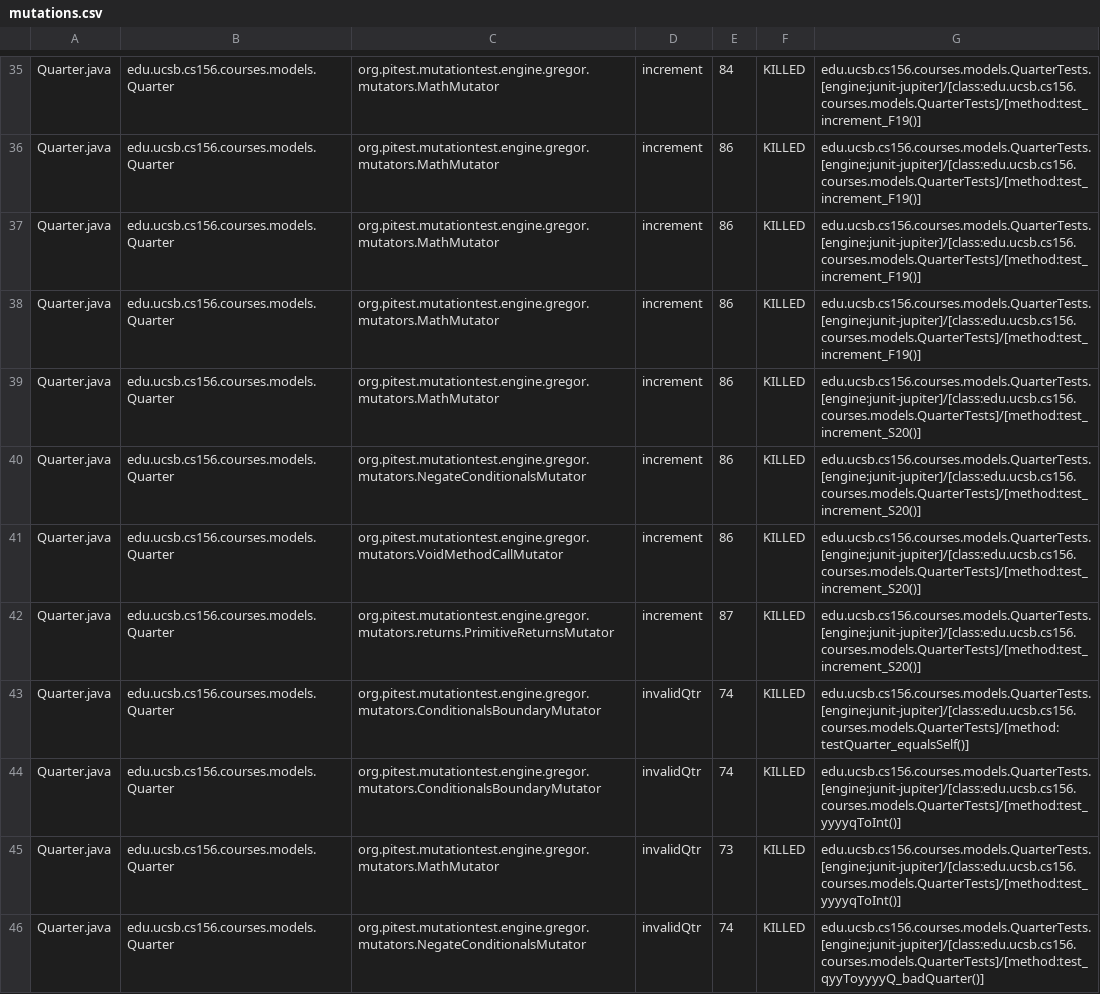
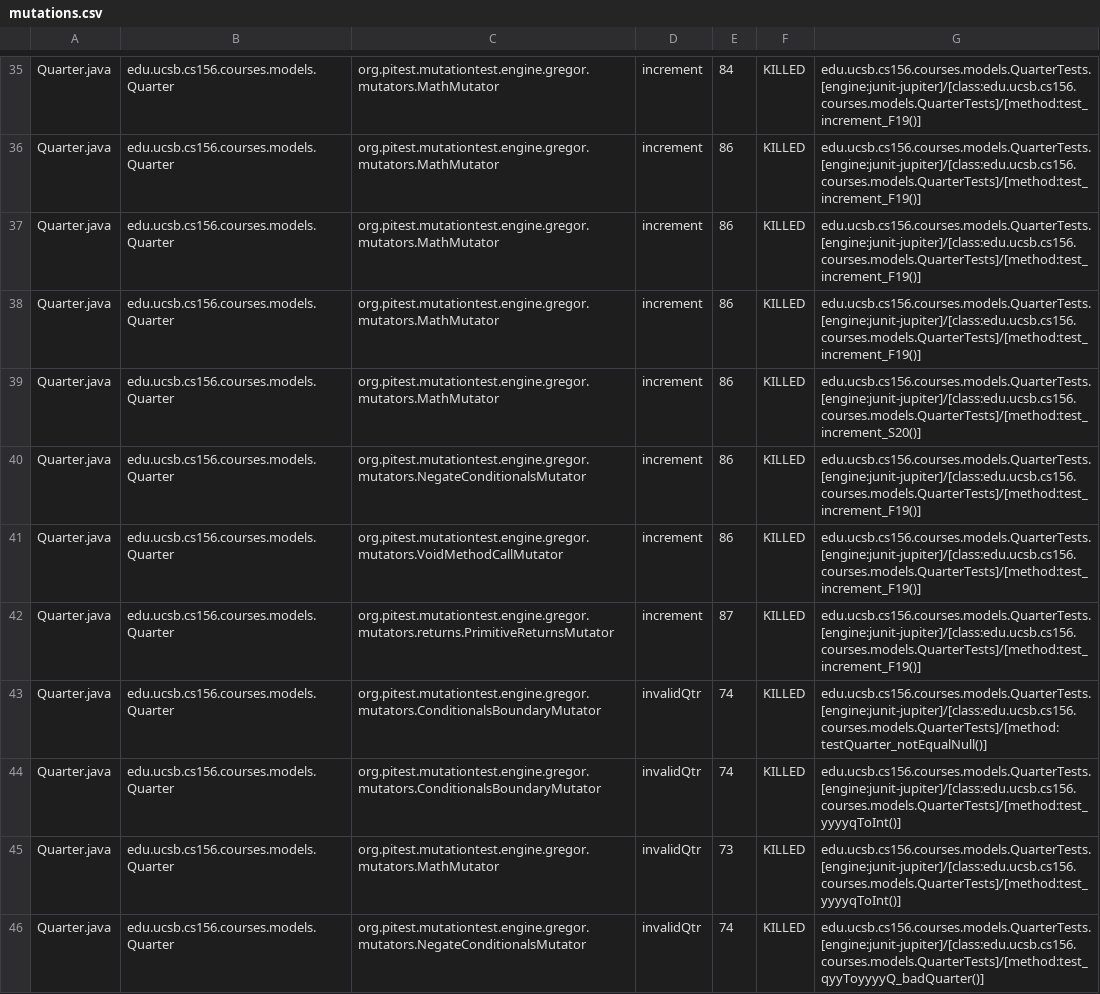
Before and after one commit to ucsb-cs156-f23/proj-courses-f23-7pm-1, a CSV file: prs/31/pitest/mutations.csv, drawn as a sheet; only a part is shown, gaps mark what is left out; the diff covers the shown part only.

Commit message:
Deploying to gh-pages from @ ucsb-cs156-f23/proj-courses-f23-7pm-1@edc472c8bbbbdbecb394493d71b781a68aeb25a7 🚀

```diff
--- a/prs/31/pitest/mutations.csv
+++ b/prs/31/pitest/mutations.csv
@@ -39,6 +39,6 @@ Quarter.java,edu.ucsb.cs156.courses.models.Quarter,org.pitest.mutationtest.engin
 Quarter.java,edu.ucsb.cs156.courses.models.Quarter,org.pitest.mutationtest.engine.gregor.mutators.MathMutator,increment,86,KILLED,edu.ucsb.cs156.courses.models.QuarterTests.[engine:junit-jupiter]/[class:edu.ucsb.cs156.courses.models.QuarterTests]/[method:test_increment_S20()]
-Quarter.java,edu.ucsb.cs156.courses.models.Quarter,org.pitest.mutationtest.engine.gregor.mutators.NegateConditionalsMutator,increment,86,KILLED,edu.ucsb.cs156.courses.models.QuarterTests.[engine:junit-jupiter]/[class:edu.ucsb.cs156.courses.models.QuarterTests]/[method:test_increment_S20()]
-Quarter.java,edu.ucsb.cs156.courses.models.Quarter,org.pitest.mutationtest.engine.gregor.mutators.VoidMethodCallMutator,increment,86,KILLED,edu.ucsb.cs156.courses.models.QuarterTests.[engine:junit-jupiter]/[class:edu.ucsb.cs156.courses.models.QuarterTests]/[method:test_increment_S20()]
-Quarter.java,edu.ucsb.cs156.courses.models.Quarter,org.pitest.mutationtest.engine.gregor.mutators.returns.PrimitiveReturnsMutator,increment,87,KILLED,edu.ucsb.cs156.courses.models.QuarterTests.[engine:junit-jupiter]/[class:edu.ucsb.cs156.courses.models.QuarterTests]/[method:test_increment_S20()]
-Quarter.java,edu.ucsb.cs156.courses.models.Quarter,org.pitest.mutationtest.engine.gregor.mutators.ConditionalsBoundaryMutator,invalidQtr,74,KILLED,edu.ucsb.cs156.courses.models.QuarterTests.[engine:junit-jupiter]/[class:edu.ucsb.cs156.courses.models.QuarterTests]/[method:testQuarter_equalsSelf()]
+Quarter.java,edu.ucsb.cs156.courses.models.Quarter,org.pitest.mutationtest.engine.gregor.mutators.NegateConditionalsMutator,increment,86,KILLED,edu.ucsb.cs156.courses.models.QuarterTests.[engine:junit-jupiter]/[class:edu.ucsb.cs156.courses.models.QuarterTests]/[method:test_increment_F19()]
+Quarter.java,edu.ucsb.cs156.courses.models.Quarter,org.pitest.mutationtest.engine.gregor.mutators.VoidMethodCallMutator,increment,86,KILLED,edu.ucsb.cs156.courses.models.QuarterTests.[engine:junit-jupiter]/[class:edu.ucsb.cs156.courses.models.QuarterTests]/[method:test_increment_F19()]
+Quarter.java,edu.ucsb.cs156.courses.models.Quarter,org.pitest.mutationtest.engine.gregor.mutators.returns.PrimitiveReturnsMutator,increment,87,KILLED,edu.ucsb.cs156.courses.models.QuarterTests.[engine:junit-jupiter]/[class:edu.ucsb.cs156.courses.models.QuarterTests]/[method:test_increment_F19()]
+Quarter.java,edu.ucsb.cs156.courses.models.Quarter,org.pitest.mutationtest.engine.gregor.mutators.ConditionalsBoundaryMutator,invalidQtr,74,KILLED,edu.ucsb.cs156.courses.models.QuarterTests.[engine:junit-jupiter]/[class:edu.ucsb.cs156.courses.models.QuarterTests]/[method:testQuarter_notEqualNull()]
 Quarter.java,edu.ucsb.cs156.courses.models.Quarter,org.pitest.mutationtest.engine.gregor.mutators.ConditionalsBoundaryMutator,invalidQtr,74,KILLED,edu.ucsb.cs156.courses.models.QuarterTests.[engine:junit-jupiter]/[class:edu.ucsb.cs156.courses.models.QuarterTests]/[method:test_yyyyqToInt()]
```
Also changed, not shown: 75 edited cells elsewhere in this file, 43 other files.
